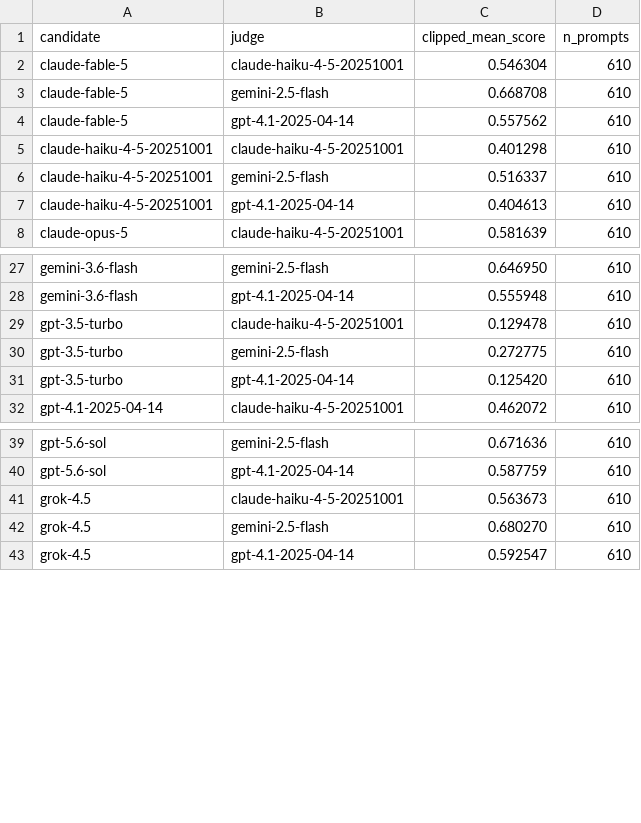
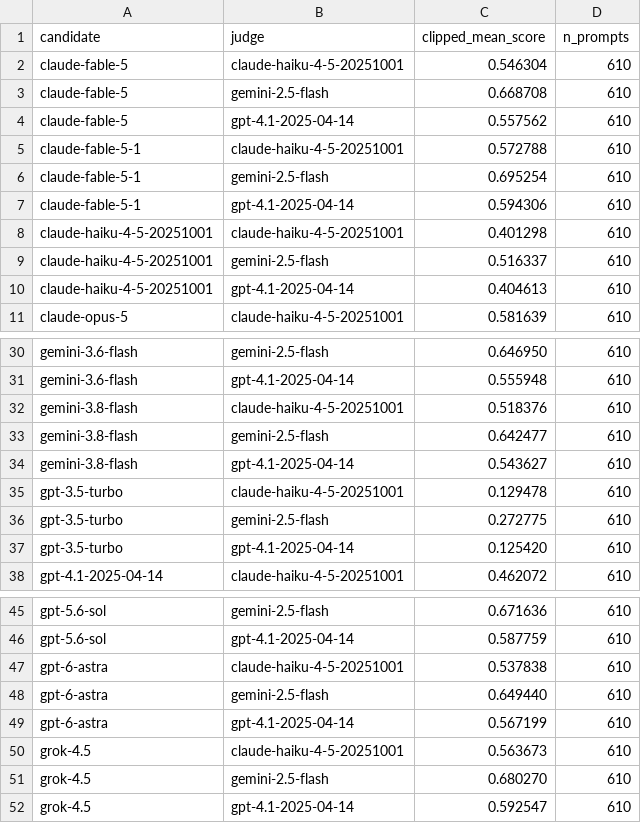
Before and after one commit to mindbench-ai/healthbench-psych, a CSV file: eval/runs/matrix_healthbench-psych-v1.csv, drawn as a sheet; only a part is shown, gaps mark what is left out.

```diff
--- a/eval/runs/matrix_healthbench-psych-v1.csv
+++ b/eval/runs/matrix_healthbench-psych-v1.csv
@@ -4,2 +4,5 @@ claude-fable-5,gemini-2.5-flash,0.668708,610
 claude-fable-5,gpt-4.1-2025-04-14,0.557562,610
+claude-fable-5-1,claude-haiku-4-5-20251001,0.572788,610
+claude-fable-5-1,gemini-2.5-flash,0.695254,610
+claude-fable-5-1,gpt-4.1-2025-04-14,0.594306,610
 claude-haiku-4-5-20251001,claude-haiku-4-5-20251001,0.401298,610
@@ -28,2 +31,5 @@ gemini-3.6-flash,gemini-2.5-flash,0.646950,610
 gemini-3.6-flash,gpt-4.1-2025-04-14,0.555948,610
+gemini-3.8-flash,claude-haiku-4-5-20251001,0.518376,610
+gemini-3.8-flash,gemini-2.5-flash,0.642477,610
+gemini-3.8-flash,gpt-4.1-2025-04-14,0.543627,610
 gpt-3.5-turbo,claude-haiku-4-5-20251001,0.129478,610
@@ -40,2 +46,5 @@ gpt-5.6-sol,gemini-2.5-flash,0.671636,610
 gpt-5.6-sol,gpt-4.1-2025-04-14,0.587759,610
+gpt-6-astra,claude-haiku-4-5-20251001,0.537838,610
+gpt-6-astra,gemini-2.5-flash,0.649440,610
+gpt-6-astra,gpt-4.1-2025-04-14,0.567199,610
 grok-4.5,claude-haiku-4-5-20251001,0.563673,610
```
Also changed, not shown: eval/runs/matrix_healthbench-psych-hard-v1.csv, 5 other files.
